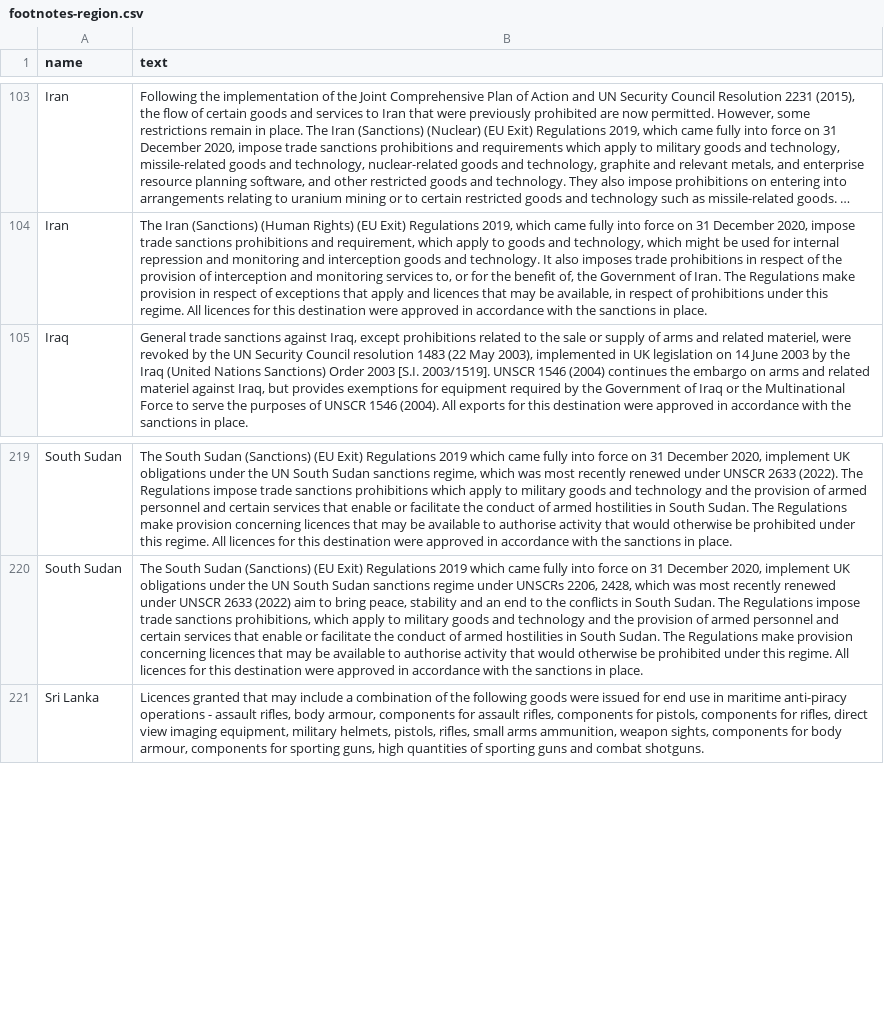
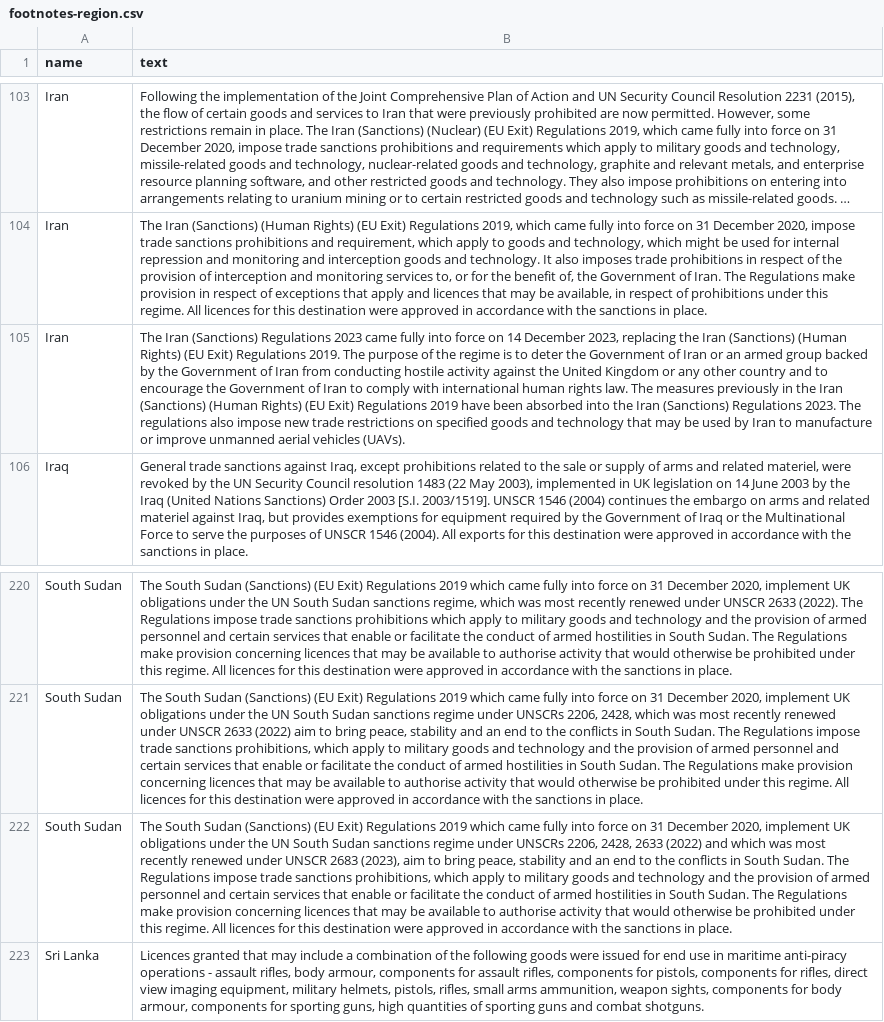
Before and after one commit to caatdata/uk-arms-export-data, a CSV file: footnotes-region.csv, drawn as a sheet; only a part is shown, gaps mark what is left out; long unchanged cells end in …; the diff names each change by its address in the sheet, - before the commit and + after, or states it on an @@ line.

Commit message:
Added 2024-06-13 data release. Data period 2008-01-01 - 2023-12-31.

```diff
--- a/footnotes-region.csv
+++ b/footnotes-region.csv
+row 105: Iran | The Iran (Sanctions) Regulations 2023 came fully into force on 14 December 2023, replacing the Iran (Sanctions) (Human Rights) (EU Exit) Regulations 2019. The purpose of the regime is to deter the Government of Iran or an armed group backed by the Government of Iran from conducting hostile activity against the United Kingdom or any other country and to encourage the Government of Iran to comply with international human rights law. The measures previously in the Iran (Sanctions) (Human Rights) (EU Exit) Regulations 2019 have been absorbed into the Iran (Sanctions) Regulations 2023. The regulations also impose new trade restrictions on specified goods and technology that may be used by Iran to manufacture or improve unmanned aerial vehicles (UAVs).
+row 222: South Sudan | The South Sudan (Sanctions) (EU Exit) Regulations 2019 which came fully into force on 31 December 2020, implement UK obligations under the UN South Sudan sanctions regime under UNSCRs 2206, 2428, 2633 (2022) and which was most recently renewed under UNSCR 2683 (2023), aim to bring peace, stability and an end to the conflicts in South Sudan. The Regulations impose trade sanctions prohibitions, which apply to military goods and technology and the provision of armed personnel and certain services that enable or facilitate the conduct of armed hostilities in South Sudan. The Regulations make provision concerning licences that may be available to authorise activity that would otherwise be prohibited under this regime. All licences for this destination were approved in accordance with the sanctions in place.
```
Also changed, not shown: ratings.csv, 4 other files.
